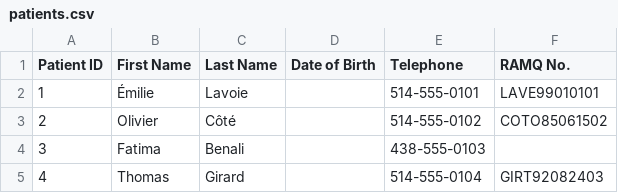
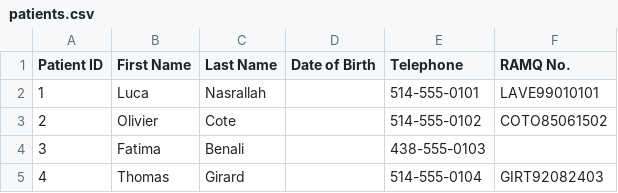
Before and after one commit to paul-sans-l/SOEN342_F26_PROJECT, a CSV file: data/patients.csv, drawn as a sheet.

```diff
--- a/data/patients.csv
+++ b/data/patients.csv
@@ -1,4 +1,4 @@
 Patient ID,First Name,Last Name,Date of Birth,Telephone,RAMQ No.
-1,Émilie,Lavoie,,514-555-0101,LAVE99010101
-2,Olivier,Côté,,514-555-0102,COTO85061502
+1,Luca,Nasrallah,,514-555-0101,LAVE99010101
+2,Olivier,Cote,,514-555-0102,COTO85061502
 3,Fatima,Benali,,438-555-0103,
```
Also changed, not shown: 1 other file.
